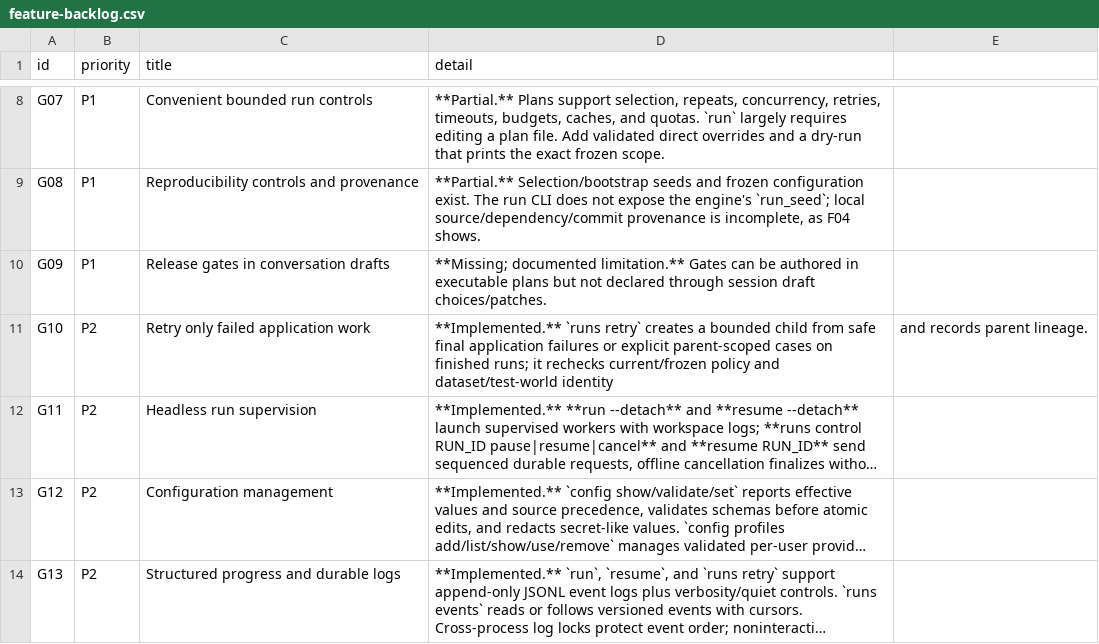
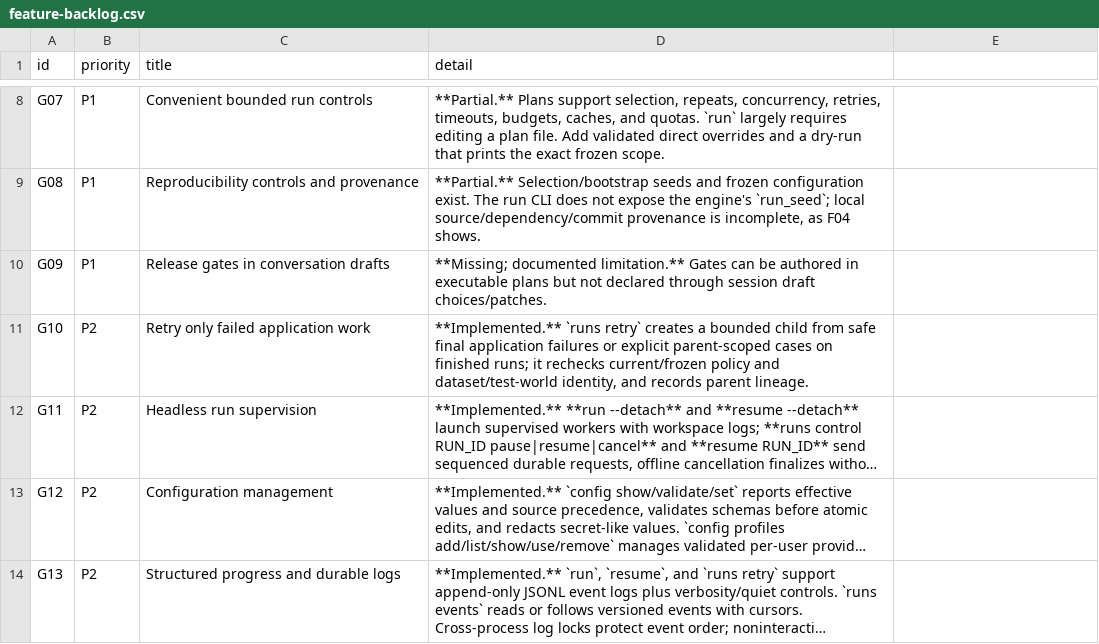
Before and after one commit to HaisamAbbas/BenchCraft, a CSV file: docs/audit/2026-10-08/feature-backlog.csv, drawn as a sheet; only a part is shown, gaps mark what is left out; long unchanged cells end in …; the diff covers the shown part only; the diff names each change by its address in the sheet, - before the commit and + after, or states it on an @@ line.

Commit message:
docs: record remote worker probe delivery

```diff
--- a/docs/audit/2026-10-08/feature-backlog.csv
+++ b/docs/audit/2026-10-08/feature-backlog.csv
-D11 (detail): …and dataset/test-world identity
+D11 (detail): …and dataset/test-world identity, and records parent lineage.
-E11: and records parent lineage.
+E11: (empty)
```
Also changed, not shown: 1 edited cell elsewhere in this file, 5 other files.
